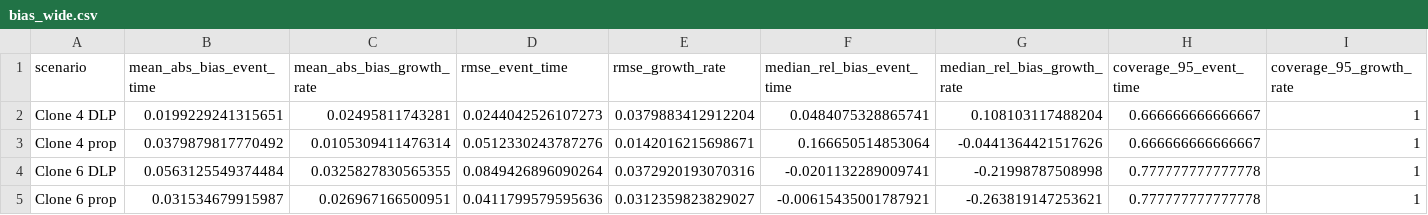
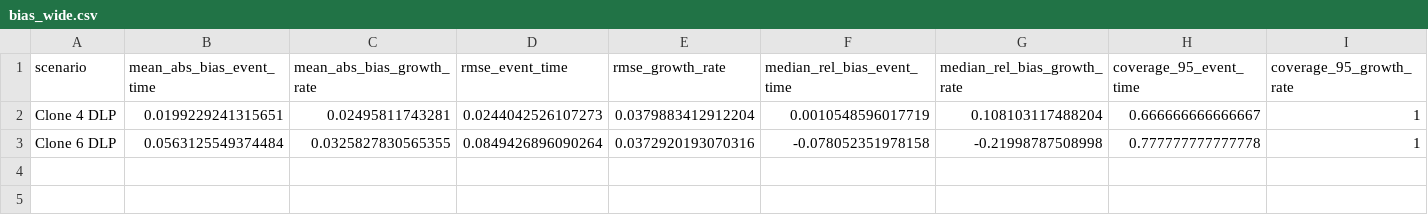
Before and after one commit to FrancescoFavagrossa/Bayesian-Inference-of-Cancer-Evolutionary-Timing-from-Single-Cell-Sequencing-Data, a CSV file: results/bias_wide.csv, drawn as a sheet.

```diff
--- a/results/bias_wide.csv
+++ b/results/bias_wide.csv
@@ -1,5 +1,3 @@
 "scenario","mean_abs_bias_event_time","mean_abs_bias_growth_rate","rmse_event_time","rmse_growth_rate","median_rel_bias_event_time","median_rel_bias_growth_rate","coverage_95_event_time","coverage_95_growth_rate"
-"Clone 4 DLP",0.0199229241315651,0.02495811743281,0.0244042526107273,0.0379883412912204,0.0484075328865741,0.108103117488204,0.666666666666667,1
-"Clone 4 prop",0.0379879817770492,0.0105309411476314,0.0512330243787276,0.0142016215698671,0.166650514853064,-0.0441364421517626,0.666666666666667,1
-"Clone 6 DLP",0.0563125549374484,0.0325827830565355,0.0849426896090264,0.0372920193070316,-0.0201132289009741,-0.21998787508998,0.777777777777778,1
-"Clone 6 prop",0.031534679915987,0.026967166500951,0.0411799579595636,0.0312359823829027,-0.00615435001787921,-0.263819147253621,0.777777777777778,1
+"Clone 4 DLP",0.0199229241315651,0.02495811743281,0.0244042526107273,0.0379883412912204,0.0010548596017719,0.108103117488204,0.666666666666667,1
+"Clone 6 DLP",0.0563125549374484,0.0325827830565355,0.0849426896090264,0.0372920193070316,-0.078052351978158,-0.21998787508998,0.777777777777778,1
```
Also changed, not shown: results/bias_detailed.csv, results/bias_summary.csv, 37 other files.
